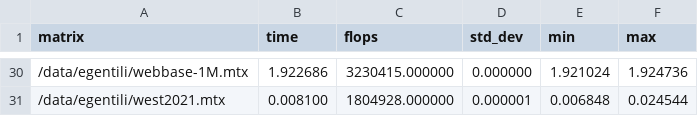
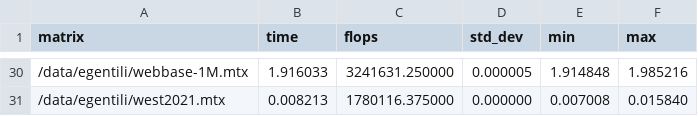
Before and after one commit to GentiliEmanuele/scp, a CSV file: results/cuda/csr/v3_csr_1000.csv, drawn as a sheet; only a part is shown, gaps mark what is left out; the diff covers the shown part only.

```diff
--- a/results/cuda/csr/v3_csr_1000.csv
+++ b/results/cuda/csr/v3_csr_1000.csv
@@ -30,2 +30,2 @@ matrix,time,flops,std_dev,min,max
-"/data/egentili/webbase-1M.mtx",1.922686,3230415.000000,0.000000,1.921024,1.924736
-"/data/egentili/west2021.mtx",0.008100,1804928.000000,0.000001,0.006848,0.024544
+"/data/egentili/webbase-1M.mtx",1.916033,3241631.250000,0.000005,1.914848,1.985216
+"/data/egentili/west2021.mtx",0.008213,1780116.375000,0.000000,0.007008,0.015840
```
Also changed, not shown: 122 edited cells elsewhere in this file, results/cuda/csr/v1_csr_1000.csv, results/cuda/csr/v2_csr_1000.csv, 7 other files.
